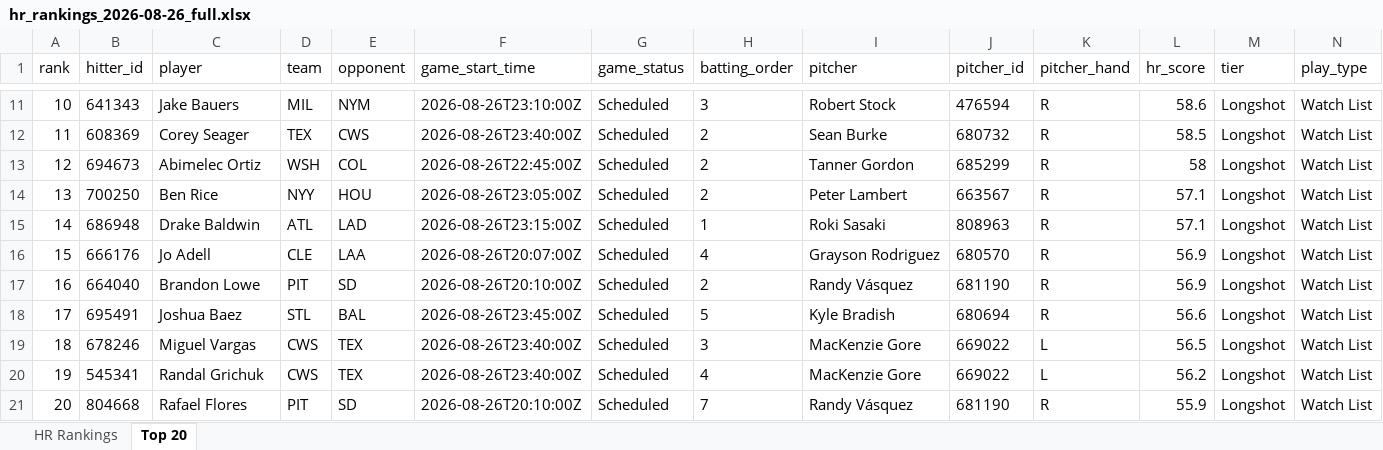
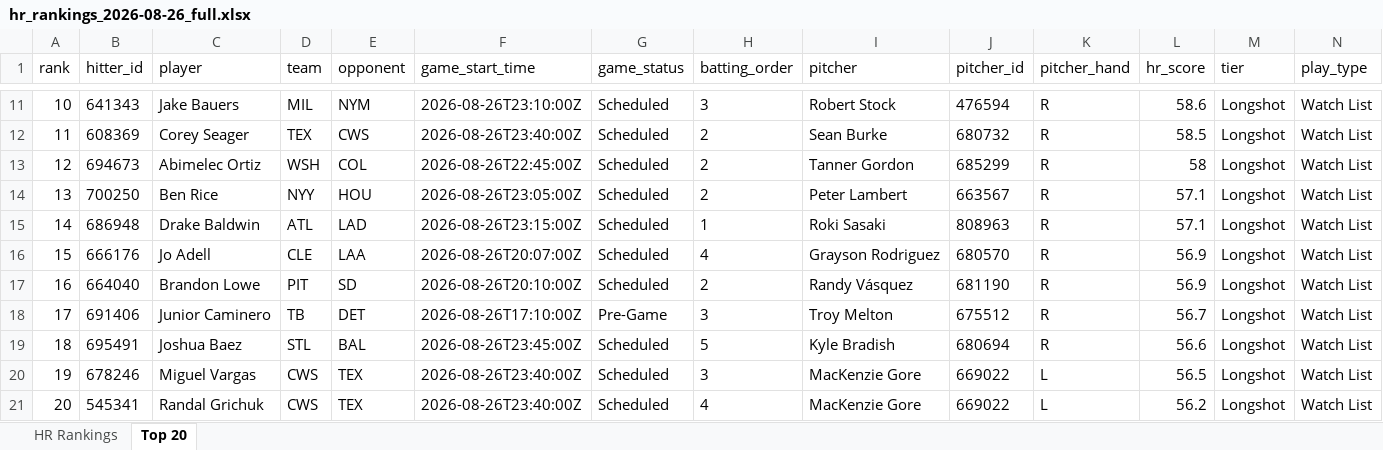
Before and after one commit to etbell28/hitter-tool, an Excel workbook: outputs/daily/hr_rankings_2026-08-26_full.xlsx, sheet Top 20, drawn as a sheet; only a part is shown, gaps mark what is left out; values as stored, in another font and other column widths than the file's, no borders; removed rows and columns are numbered as before the commit, all else as after; rows hold the shown columns only; the diff names each change by its address in the sheet, - before the commit and + after, or states it on an @@ line.

```diff
--- a/outputs/daily/hr_rankings_2026-08-26_full.xlsx (sheet Top 20)
+++ b/outputs/daily/hr_rankings_2026-08-26_full.xlsx (sheet Top 20)
+row 18: 17 | 691406 | Junior Caminero | TB | DET | 2026-08-26T17:10:00Z | Pre-Game | 3 | Troy Melton | 675512 | R | 56.7 | Longshot | Watch List
-A19 (rank): 17
+A19 (rank): 18
-A20 (rank): 18
+A20 (rank): 19
-A21 (rank): 19
+A21 (rank): 20
-row 21: 20 | 804668 | Rafael Flores | PIT | SD | 2026-08-26T20:10:00Z | Scheduled | 7 | Randy Vásquez | 681190 | R | 55.9 | Longshot | Watch List
```
Also changed, not shown: sheet HR Rankings, outputs/daily/hr_rankings_2026-08-26.xlsx, outputs/hr_rankings.xlsx, 11 other files.
